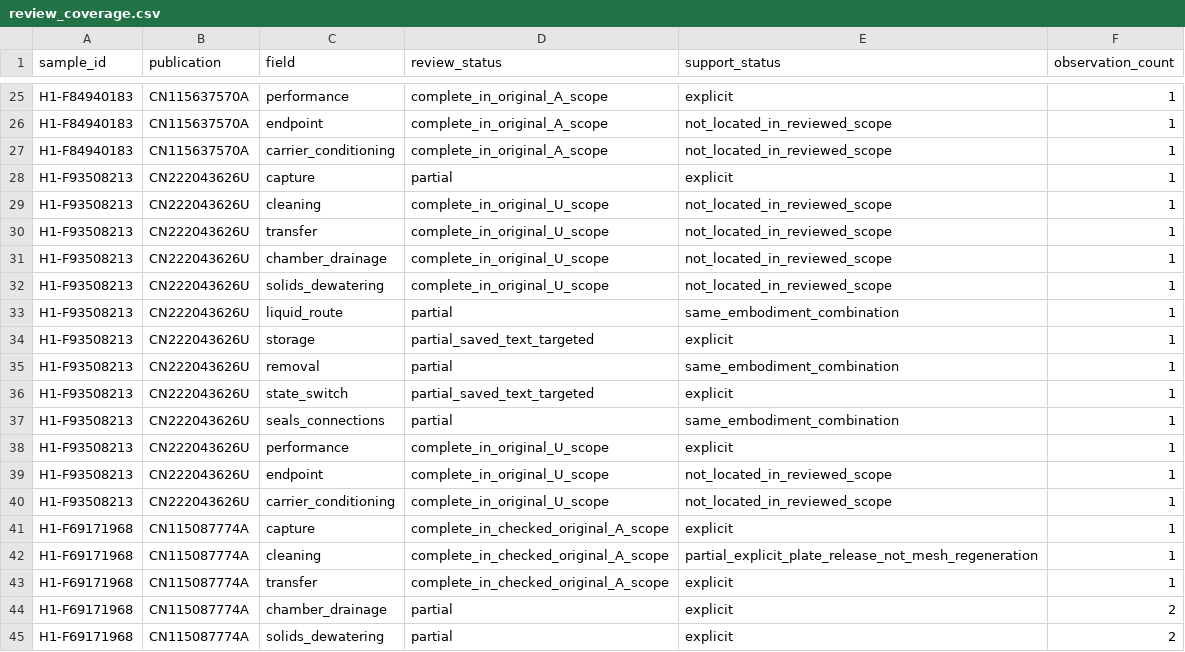
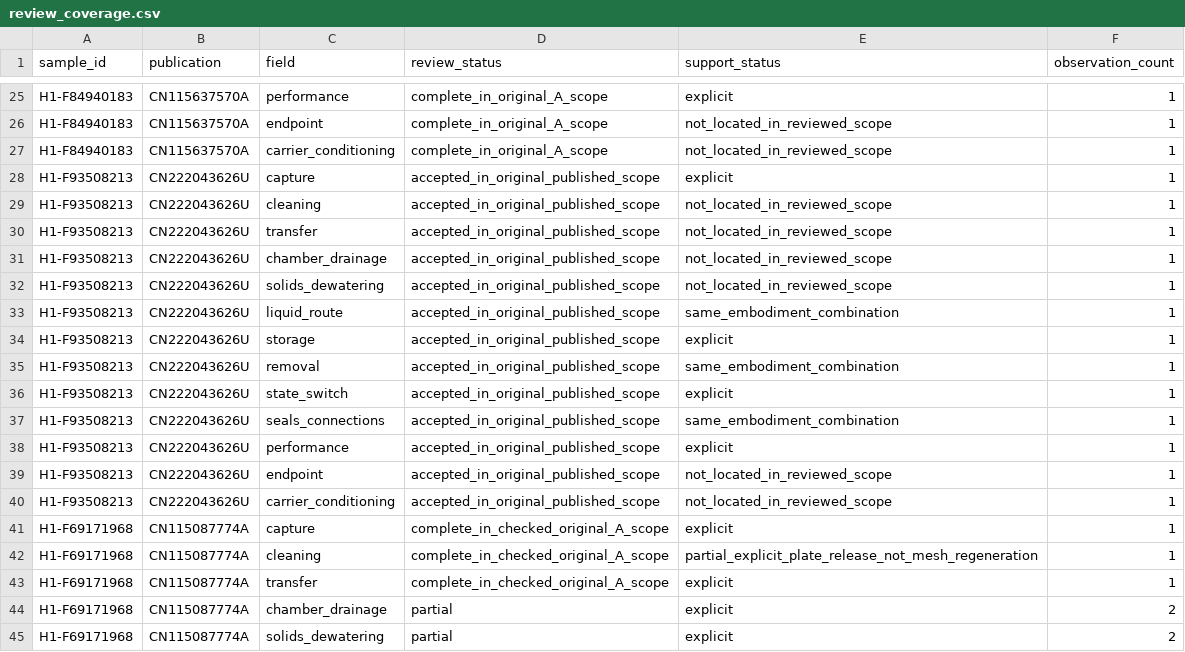
Before and after one commit to tianhuojeff/h1-microfiber-study, a CSV file: corrections/20260929_r1/data/review_coverage.csv, drawn as a sheet; only a part is shown, gaps mark what is left out.

Commit message:
Accept CN222 published U technical scope with original field bindings

```diff
--- a/corrections/20260929_r1/data/review_coverage.csv
+++ b/corrections/20260929_r1/data/review_coverage.csv
@@ -27,15 +27,15 @@ H1-F84940183,CN115637570A,endpoint,complete_in_original_A_scope,not_located_in_r
 H1-F84940183,CN115637570A,carrier_conditioning,complete_in_original_A_scope,not_located_in_reviewed_scope,1
-H1-F93508213,CN222043626U,capture,partial,explicit,1
-H1-F93508213,CN222043626U,cleaning,complete_in_original_U_scope,not_located_in_reviewed_scope,1
-H1-F93508213,CN222043626U,transfer,complete_in_original_U_scope,not_located_in_reviewed_scope,1
-H1-F93508213,CN222043626U,chamber_drainage,complete_in_original_U_scope,not_located_in_reviewed_scope,1
-H1-F93508213,CN222043626U,solids_dewatering,complete_in_original_U_scope,not_located_in_reviewed_scope,1
-H1-F93508213,CN222043626U,liquid_route,partial,same_embodiment_combination,1
-H1-F93508213,CN222043626U,storage,partial_saved_text_targeted,explicit,1
-H1-F93508213,CN222043626U,removal,partial,same_embodiment_combination,1
-H1-F93508213,CN222043626U,state_switch,partial_saved_text_targeted,explicit,1
-H1-F93508213,CN222043626U,seals_connections,partial,same_embodiment_combination,1
-H1-F93508213,CN222043626U,performance,complete_in_original_U_scope,explicit,1
-H1-F93508213,CN222043626U,endpoint,complete_in_original_U_scope,not_located_in_reviewed_scope,1
-H1-F93508213,CN222043626U,carrier_conditioning,complete_in_original_U_scope,not_located_in_reviewed_scope,1
+H1-F93508213,CN222043626U,capture,accepted_in_original_published_scope,explicit,1
+H1-F93508213,CN222043626U,cleaning,accepted_in_original_published_scope,not_located_in_reviewed_scope,1
+H1-F93508213,CN222043626U,transfer,accepted_in_original_published_scope,not_located_in_reviewed_scope,1
+H1-F93508213,CN222043626U,chamber_drainage,accepted_in_original_published_scope,not_located_in_reviewed_scope,1
+H1-F93508213,CN222043626U,solids_dewatering,accepted_in_original_published_scope,not_located_in_reviewed_scope,1
+H1-F93508213,CN222043626U,liquid_route,accepted_in_original_published_scope,same_embodiment_combination,1
+H1-F93508213,CN222043626U,storage,accepted_in_original_published_scope,explicit,1
+H1-F93508213,CN222043626U,removal,accepted_in_original_published_scope,same_embodiment_combination,1
+H1-F93508213,CN222043626U,state_switch,accepted_in_original_published_scope,explicit,1
+H1-F93508213,CN222043626U,seals_connections,accepted_in_original_published_scope,same_embodiment_combination,1
+H1-F93508213,CN222043626U,performance,accepted_in_original_published_scope,explicit,1
+H1-F93508213,CN222043626U,endpoint,accepted_in_original_published_scope,not_located_in_reviewed_scope,1
+H1-F93508213,CN222043626U,carrier_conditioning,accepted_in_original_published_scope,not_located_in_reviewed_scope,1
 H1-F69171968,CN115087774A,capture,complete_in_checked_original_A_scope,explicit,1
```
Also changed, not shown: 9 other files.
